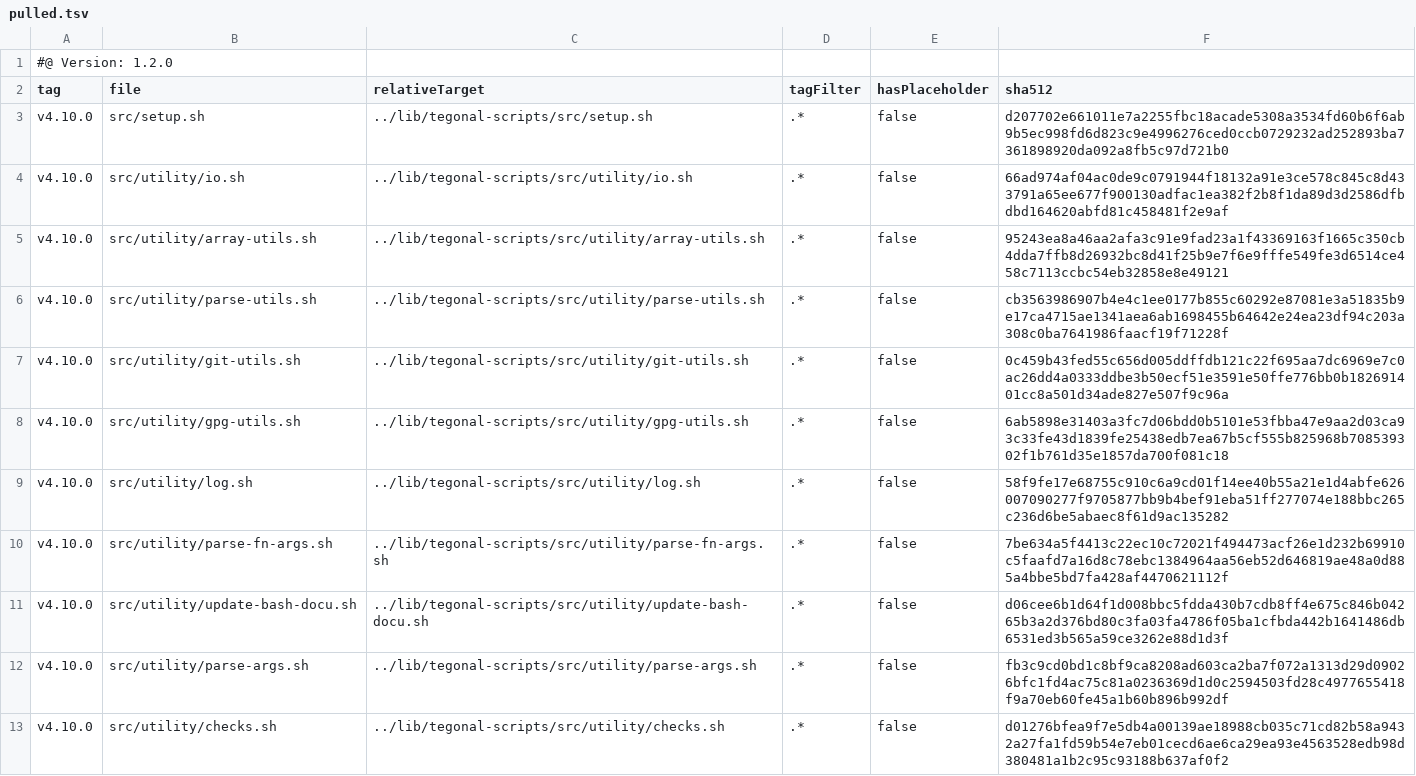
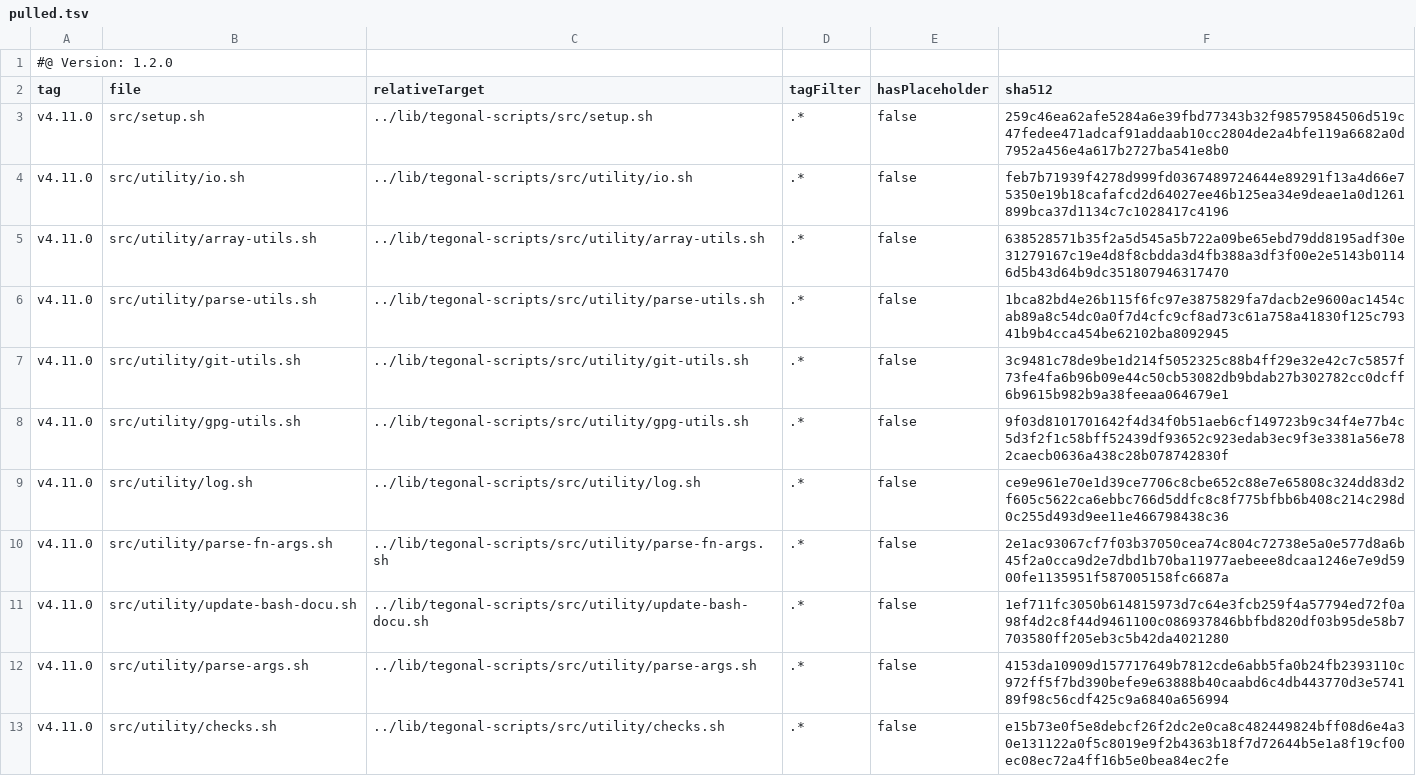
Before and after one commit to tegonal/variist, a TSV file: .gt/remotes/tegonal-scripts/pulled.tsv, drawn as a sheet; only a part is shown; the diff covers the shown part only.

Commit message:
update tegonal-scripts to 4.11.0

```diff
--- a/.gt/remotes/tegonal-scripts/pulled.tsv
+++ b/.gt/remotes/tegonal-scripts/pulled.tsv
@@ -2,12 +2,12 @@
 tag	file	relativeTarget	tagFilter	hasPlaceholder	sha512
-v4.10.0	src/setup.sh	../lib/tegonal-scripts/src/setup.sh	.*	false	d207702e661011e7a2255fbc18acade5308a3534fd60b6f6ab9b5ec998fd6d823c9e4996276ced0ccb0729232ad252893ba7361898920da092a8fb5c97d721b0
-v4.10.0	src/utility/io.sh	../lib/tegonal-scripts/src/utility/io.sh	.*	false	66ad974af04ac0de9c0791944f18132a91e3ce578c845c8d433791a65ee677f900130adfac1ea382f2b8f1da89d3d2586dfbdbd164620abfd81c458481f2e9af
-v4.10.0	src/utility/array-utils.sh	../lib/tegonal-scripts/src/utility/array-utils.sh	.*	false	95243ea8a46aa2afa3c91e9fad23a1f43369163f1665c350cb4dda7ffb8d26932bc8d41f25b9e7f6e9fffe549fe3d6514ce458c7113ccbc54eb32858e8e49121
-v4.10.0	src/utility/parse-utils.sh	../lib/tegonal-scripts/src/utility/parse-utils.sh	.*	false	cb3563986907b4e4c1ee0177b855c60292e87081e3a51835b9e17ca4715ae1341aea6ab1698455b64642e24ea23df94c203a308c0ba7641986faacf19f71228f
-v4.10.0	src/utility/git-utils.sh	../lib/tegonal-scripts/src/utility/git-utils.sh	.*	false	0c459b43fed55c656d005ddffdb121c22f695aa7dc6969e7c0ac26dd4a0333ddbe3b50ecf51e3591e50ffe776bb0b182691401cc8a501d34ade827e507f9c96a
-v4.10.0	src/utility/gpg-utils.sh	../lib/tegonal-scripts/src/utility/gpg-utils.sh	.*	false	6ab5898e31403a3fc7d06bdd0b5101e53fbba47e9aa2d03ca93c33fe43d1839fe25438edb7ea67b5cf555b825968b708539302f1b761d35e1857da700f081c18
-v4.10.0	src/utility/log.sh	../lib/tegonal-scripts/src/utility/log.sh	.*	false	58f9fe17e68755c910c6a9cd01f14ee40b55a21e1d4abfe626007090277f9705877bb9b4bef91eba51ff277074e188bbc265c236d6be5abaec8f61d9ac135282
-v4.10.0	src/utility/parse-fn-args.sh	../lib/tegonal-scripts/src/utility/parse-fn-args.sh	.*	false	7be634a5f4413c22ec10c72021f494473acf26e1d232b69910c5faafd7a16d8c78ebc1384964aa56eb52d646819ae48a0d885a4bbe5bd7fa428af4470621112f
-v4.10.0	src/utility/update-bash-docu.sh	../lib/tegonal-scripts/src/utility/update-bash-docu.sh	.*	false	d06cee6b1d64f1d008bbc5fdda430b7cdb8ff4e675c846b04265b3a2d376bd80c3fa03fa4786f05ba1cfbda442b1641486db6531ed3b565a59ce3262e88d1d3f
-v4.10.0	src/utility/parse-args.sh	../lib/tegonal-scripts/src/utility/parse-args.sh	.*	false	fb3c9cd0bd1c8bf9ca8208ad603ca2ba7f072a1313d29d09026bfc1fd4ac75c81a0236369d1d0c2594503fd28c4977655418f9a70eb60fe45a1b60b896b992df
-v4.10.0	src/utility/checks.sh	../lib/tegonal-scripts/src/utility/checks.sh	.*	false	d01276bfea9f7e5db4a00139ae18988cb035c71cd82b58a9432a27fa1fd59b54e7eb01cecd6ae6ca29ea93e4563528edb98d380481a1b2c95c93188b637af0f2
+v4.11.0	src/setup.sh	../lib/tegonal-scripts/src/setup.sh	.*	false	259c46ea62afe5284a6e39fbd77343b32f98579584506d519c47fedee471adcaf91addaab10cc2804de2a4bfe119a6682a0d7952a456e4a617b2727ba541e8b0
+v4.11.0	src/utility/io.sh	../lib/tegonal-scripts/src/utility/io.sh	.*	false	feb7b71939f4278d999fd0367489724644e89291f13a4d66e75350e19b18cafafcd2d64027ee46b125ea34e9deae1a0d1261899bca37d1134c7c1028417c4196
+v4.11.0	src/utility/array-utils.sh	../lib/tegonal-scripts/src/utility/array-utils.sh	.*	false	638528571b35f2a5d545a5b722a09be65ebd79dd8195adf30e31279167c19e4d8f8cbdda3d4fb388a3df3f00e2e5143b01146d5b43d64b9dc351807946317470
+v4.11.0	src/utility/parse-utils.sh	../lib/tegonal-scripts/src/utility/parse-utils.sh	.*	false	1bca82bd4e26b115f6fc97e3875829fa7dacb2e9600ac1454cab89a8c54dc0a0f7d4cfc9cf8ad73c61a758a41830f125c79341b9b4cca454be62102ba8092945
+v4.11.0	src/utility/git-utils.sh	../lib/tegonal-scripts/src/utility/git-utils.sh	.*	false	3c9481c78de9be1d214f5052325c88b4ff29e32e42c7c5857f73fe4fa6b96b09e44c50cb53082db9bdab27b302782cc0dcff6b9615b982b9a38feeaa064679e1
+v4.11.0	src/utility/gpg-utils.sh	../lib/tegonal-scripts/src/utility/gpg-utils.sh	.*	false	9f03d8101701642f4d34f0b51aeb6cf149723b9c34f4e77b4c5d3f2f1c58bff52439df93652c923edab3ec9f3e3381a56e782caecb0636a438c28b078742830f
+v4.11.0	src/utility/log.sh	../lib/tegonal-scripts/src/utility/log.sh	.*	false	ce9e961e70e1d39ce7706c8cbe652c88e7e65808c324dd83d2f605c5622ca6ebbc766d5ddfc8c8f775bfbb6b408c214c298d0c255d493d9ee11e466798438c36
+v4.11.0	src/utility/parse-fn-args.sh	../lib/tegonal-scripts/src/utility/parse-fn-args.sh	.*	false	2e1ac93067cf7f03b37050cea74c804c72738e5a0e577d8a6b45f2a0cca9d2e7dbd1b70ba11977aebeee8dcaa1246e7e9d5900fe1135951f587005158fc6687a
+v4.11.0	src/utility/update-bash-docu.sh	../lib/tegonal-scripts/src/utility/update-bash-docu.sh	.*	false	1ef711fc3050b614815973d7c64e3fcb259f4a57794ed72f0a98f4d2c8f44d9461100c086937846bbfbd820df03b95de58b7703580ff205eb3c5b42da4021280
+v4.11.0	src/utility/parse-args.sh	../lib/tegonal-scripts/src/utility/parse-args.sh	.*	false	4153da10909d157717649b7812cde6abb5fa0b24fb2393110c972ff5f7bd390befe9e63888b40caabd6c4db443770d3e574189f98c56cdf425c9a6840a656994
+v4.11.0	src/utility/checks.sh	../lib/tegonal-scripts/src/utility/checks.sh	.*	false	e15b73e0f5e8debcf26f2dc2e0ca8c482449824bff08d6e4a30e131122a0f5c8019e9f2b4363b18f7d72644b5e1a8f19cf00ec08ec72a4ff16b5e0bea84ec2fe
```
Also changed, not shown: 20 edited cells elsewhere in this file, 21 other files.
